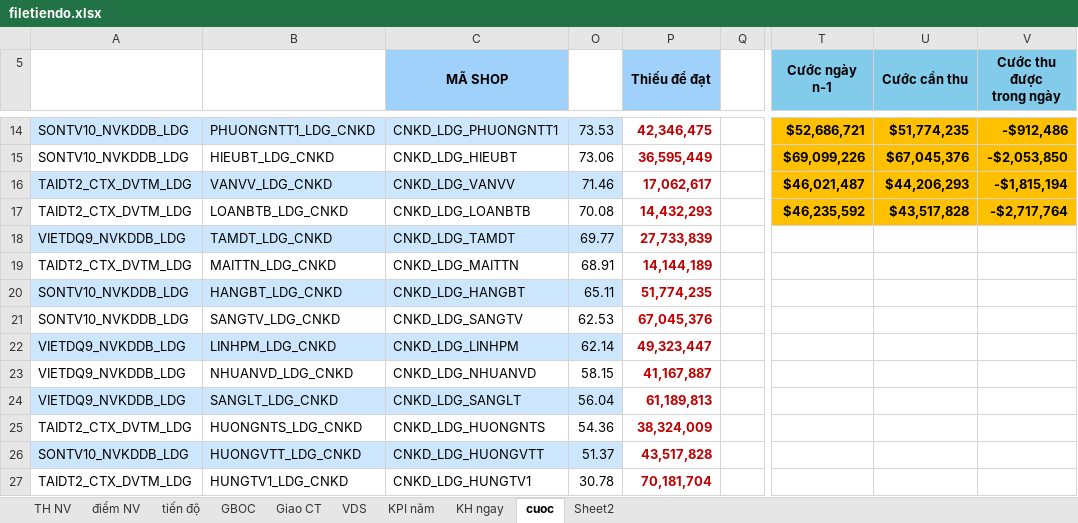
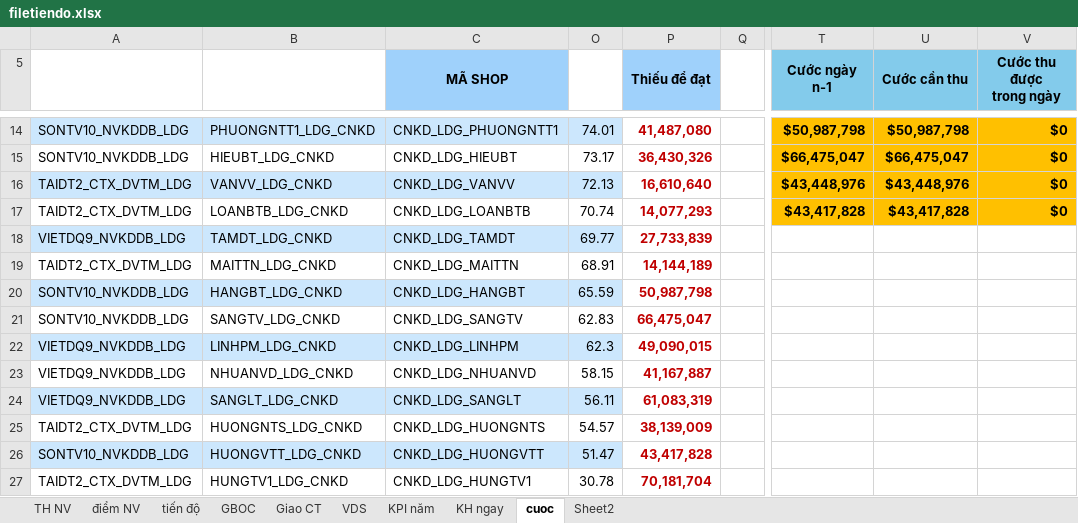
Before and after one commit to iwkay2612-vietdq9/KPI, an Excel workbook: filetiendo.xlsx, sheet cuoc, drawn as a sheet; only a part is shown, gaps mark what is left out; values as stored, in another font and other column widths than the file's, no borders; conditional formats not drawn; the diff covers the shown part only; the diff names each change by its address in the sheet, - before the commit and + after, or states it on an @@ line.

```diff
--- a/filetiendo.xlsx (sheet cuoc)
+++ b/filetiendo.xlsx (sheet cuoc)
-O14: 73.53
+O14: 74.01
-P14 (Thiếu để đạt): 42,346,475
+P14 (Thiếu để đạt): 41,487,080
-T14 (Cước ngày n-1): $52,686,721
+T14 (Cước ngày n-1): $50,987,798
-U14 (Cước cần thu): $51,774,235
+U14 (Cước cần thu): $50,987,798
-V14 (Cước thu được trong ngày): -$912,486
+V14 (Cước thu được trong ngày): $0
-O15: 73.06
+O15: 73.17
-P15 (Thiếu để đạt): 36,595,449
+P15 (Thiếu để đạt): 36,430,326
-T15 (Cước ngày n-1): $69,099,226
+T15 (Cước ngày n-1): $66,475,047
-U15 (Cước cần thu): $67,045,376
+U15 (Cước cần thu): $66,475,047
-V15 (Cước thu được trong ngày): -$2,053,850
+V15 (Cước thu được trong ngày): $0
-O16: 71.46
+O16: 72.13
-P16 (Thiếu để đạt): 17,062,617
+P16 (Thiếu để đạt): 16,610,640
-T16 (Cước ngày n-1): $46,021,487
+T16 (Cước ngày n-1): $43,448,976
-U16 (Cước cần thu): $44,206,293
+U16 (Cước cần thu): $43,448,976
-V16 (Cước thu được trong ngày): -$1,815,194
+V16 (Cước thu được trong ngày): $0
-O17: 70.08
+O17: 70.74
-P17 (Thiếu để đạt): 14,432,293
+P17 (Thiếu để đạt): 14,077,293
-T17 (Cước ngày n-1): $46,235,592
+T17 (Cước ngày n-1): $43,417,828
-U17 (Cước cần thu): $43,517,828
+U17 (Cước cần thu): $43,417,828
-V17 (Cước thu được trong ngày): -$2,717,764
+V17 (Cước thu được trong ngày): $0
-O20: 65.11
+O20: 65.59
-P20 (Thiếu để đạt): 51,774,235
+P20 (Thiếu để đạt): 50,987,798
-O21: 62.53
+O21: 62.83
-P21 (Thiếu để đạt): 67,045,376
+P21 (Thiếu để đạt): 66,475,047
-O22: 62.14
+O22: 62.3
-P22 (Thiếu để đạt): 49,323,447
+P22 (Thiếu để đạt): 49,090,015
-O24: 56.04
+O24: 56.11
-P24 (Thiếu để đạt): 61,189,813
+P24 (Thiếu để đạt): 61,083,319
-O25: 54.36
+O25: 54.57
-P25 (Thiếu để đạt): 38,324,009
+P25 (Thiếu để đạt): 38,139,009
-O26: 51.37
+O26: 51.47
-P26 (Thiếu để đạt): 43,517,828
+P26 (Thiếu để đạt): 43,417,828
```
Also changed, not shown: 31 edited cells elsewhere in this sheet, sheet tiến độ, sheet TH NV, sheet điểm NV, hidden cells.
